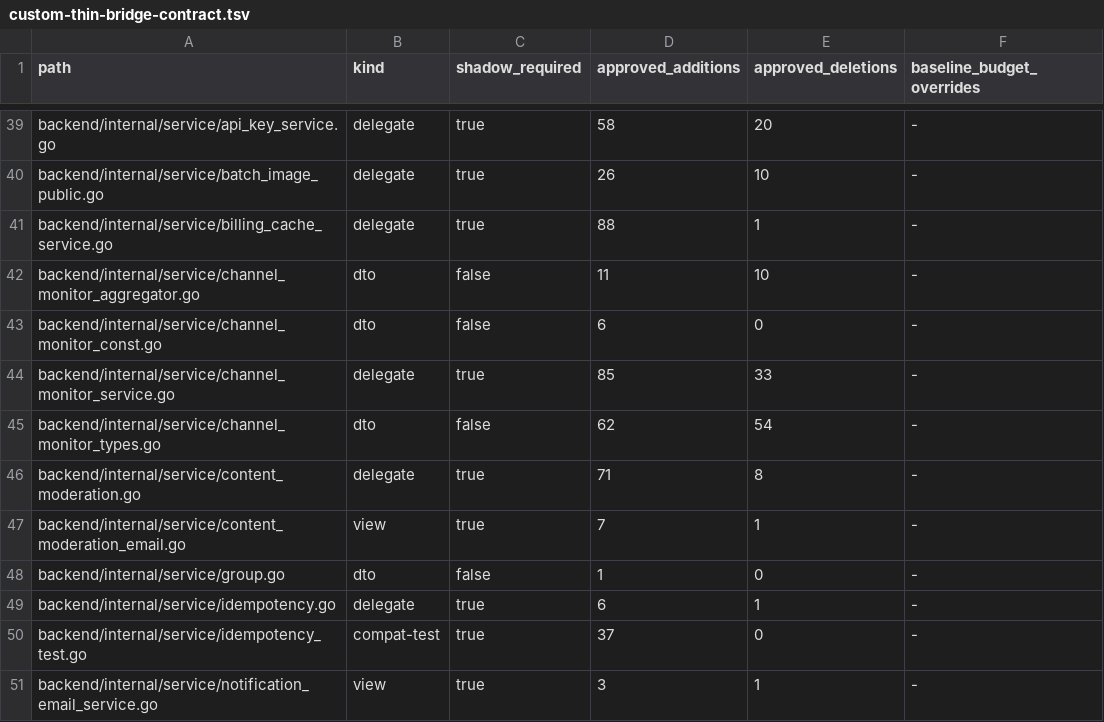
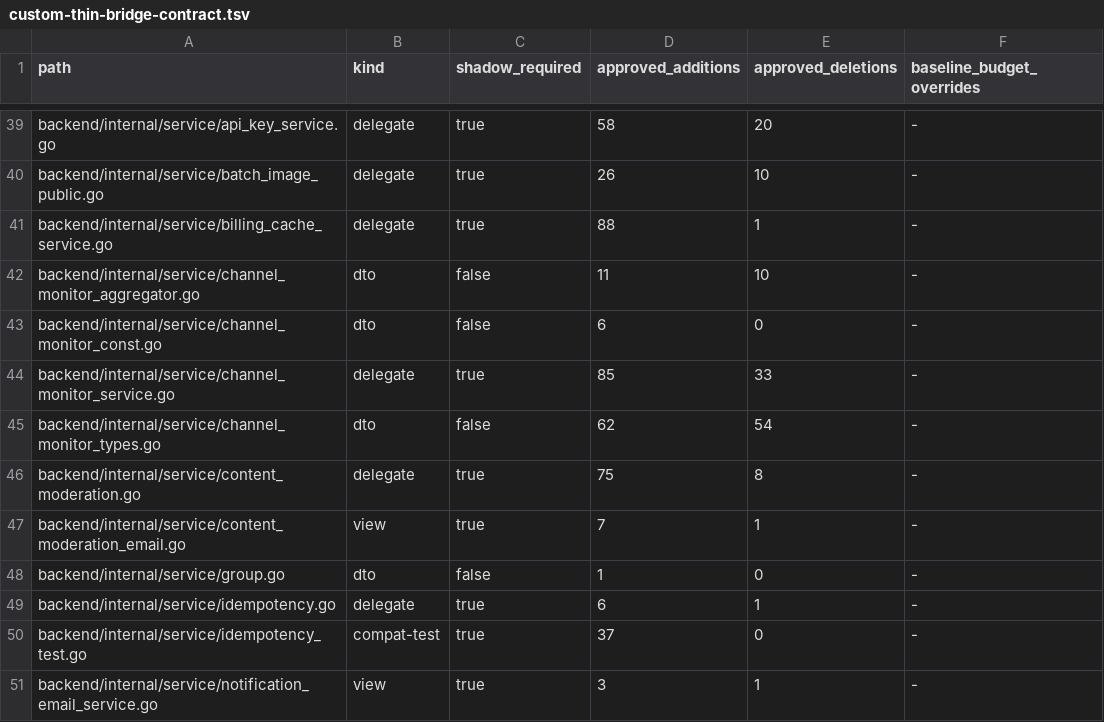
Before and after one commit to o87110/sub2api-custom-public, a TSV file: .github/custom-thin-bridge-contract.tsv, drawn as a sheet; only a part is shown, gaps mark what is left out.

```diff
--- a/.github/custom-thin-bridge-contract.tsv
+++ b/.github/custom-thin-bridge-contract.tsv
@@ -45,3 +45,3 @@ backend/internal/service/channel_monitor_service.go	delegate	true	85	33	-
 backend/internal/service/channel_monitor_types.go	dto	false	62	54	-
-backend/internal/service/content_moderation.go	delegate	true	71	8	-
+backend/internal/service/content_moderation.go	delegate	true	75	8	-
 backend/internal/service/content_moderation_email.go	view	true	7	1	-
```
Also changed, not shown: .github/custom-upstream-delta.tsv, .github/upstream-shadowed-sources.tsv, 12 other files.
